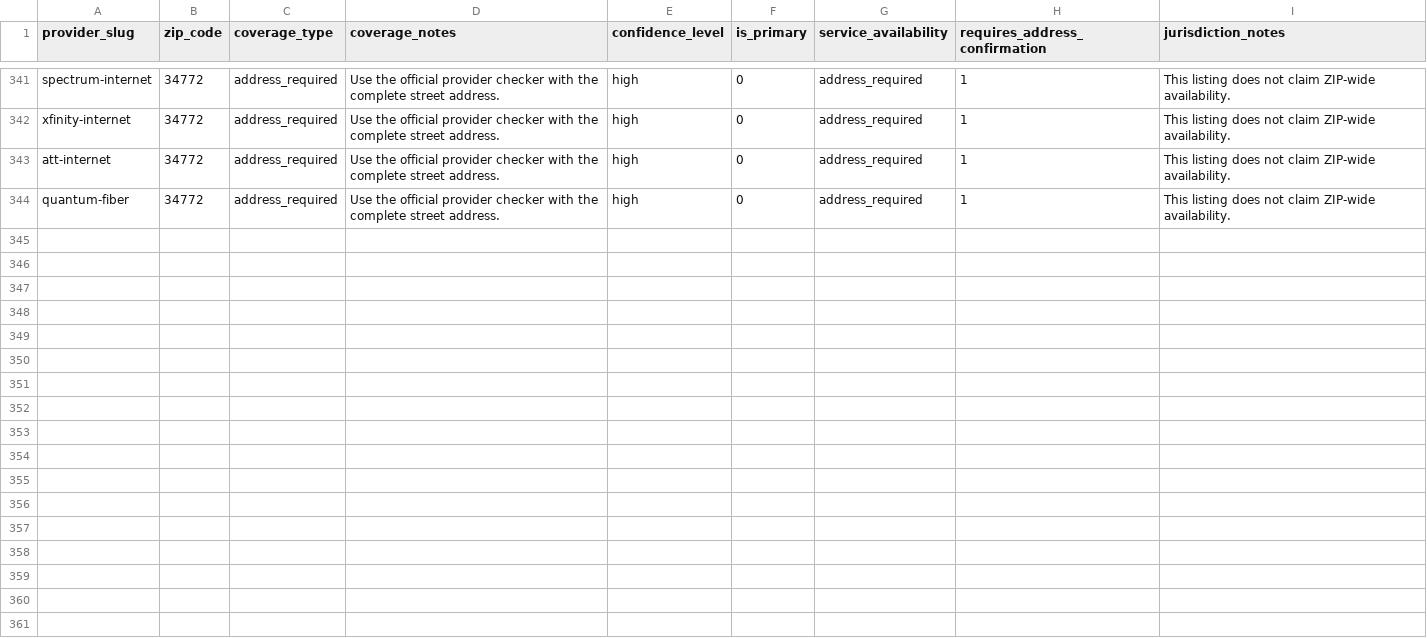
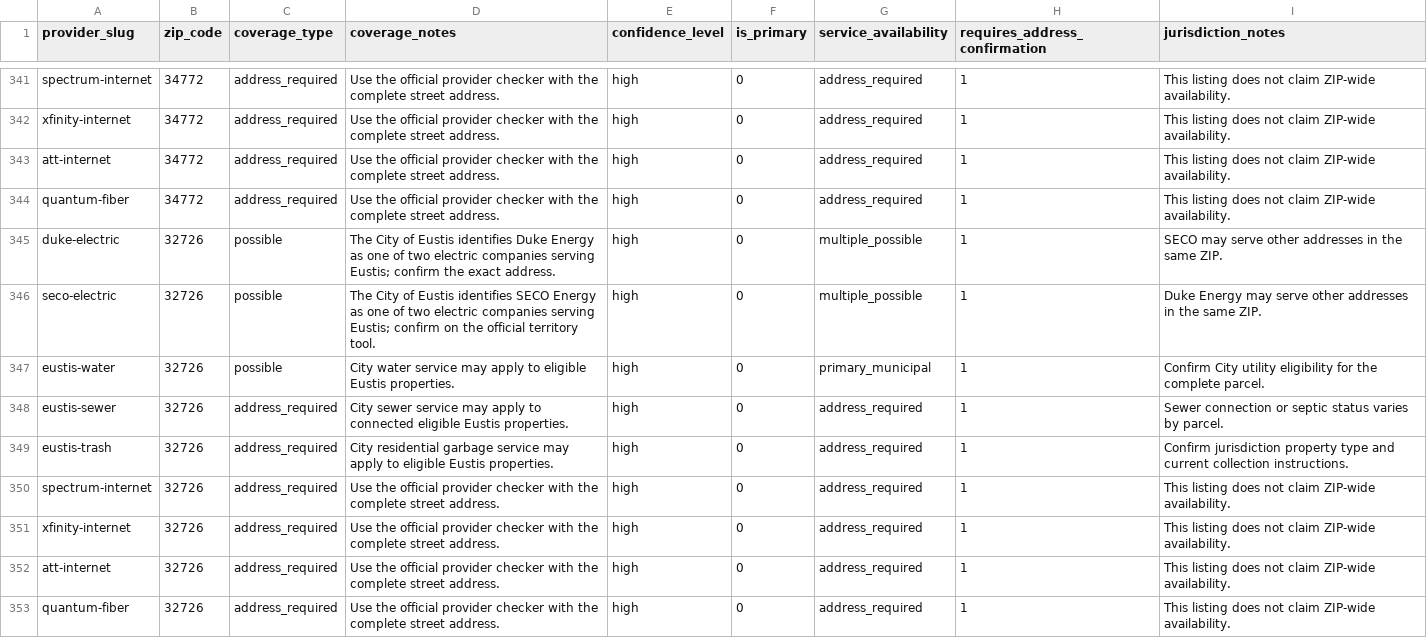
Before and after one commit to jmanock/movein, a CSV file: data/florida/florida-service-areas.csv, drawn as a sheet; only a part is shown, gaps mark what is left out.

```diff
--- a/data/florida/florida-service-areas.csv
+++ b/data/florida/florida-service-areas.csv
@@ -344 +344,10 @@ att-internet,34772,address_required,Use the official provider checker with the c
 quantum-fiber,34772,address_required,Use the official provider checker with the complete street address.,high,0,address_required,1,This listing does not claim ZIP-wide availability.
+duke-electric,32726,possible,The City of Eustis identifies Duke Energy as one of two electric companies serving Eustis; confirm the exact address.,high,0,multiple_possible,1,SECO may serve other addresses in the same ZIP.
+seco-electric,32726,possible,The City of Eustis identifies SECO Energy as one of two electric companies serving Eustis; confirm on the official territory tool.,high,0,multiple_possible,1,Duke Energy may serve other addresses in the same ZIP.
+eustis-water,32726,possible,City water service may apply to eligible Eustis properties.,high,0,primary_municipal,1,Confirm City utility eligibility for the complete parcel.
+eustis-sewer,32726,address_required,City sewer service may apply to connected eligible Eustis properties.,high,0,address_required,1,Sewer connection or septic status varies by parcel.
+eustis-trash,32726,address_required,City residential garbage service may apply to eligible Eustis properties.,high,0,address_required,1,Confirm jurisdiction property type and current collection instructions.
+spectrum-internet,32726,address_required,Use the official provider checker with the complete street address.,high,0,address_required,1,This listing does not claim ZIP-wide availability.
+xfinity-internet,32726,address_required,Use the official provider checker with the complete street address.,high,0,address_required,1,This listing does not claim ZIP-wide availability.
+att-internet,32726,address_required,Use the official provider checker with the complete street address.,high,0,address_required,1,This listing does not claim ZIP-wide availability.
+quantum-fiber,32726,address_required,Use the official provider checker with the complete street address.,high,0,address_required,1,This listing does not claim ZIP-wide availability.
```
Also changed, not shown: data/florida/florida-data-sources.csv, data/florida/florida-provider-contacts.csv, 43 other files.
